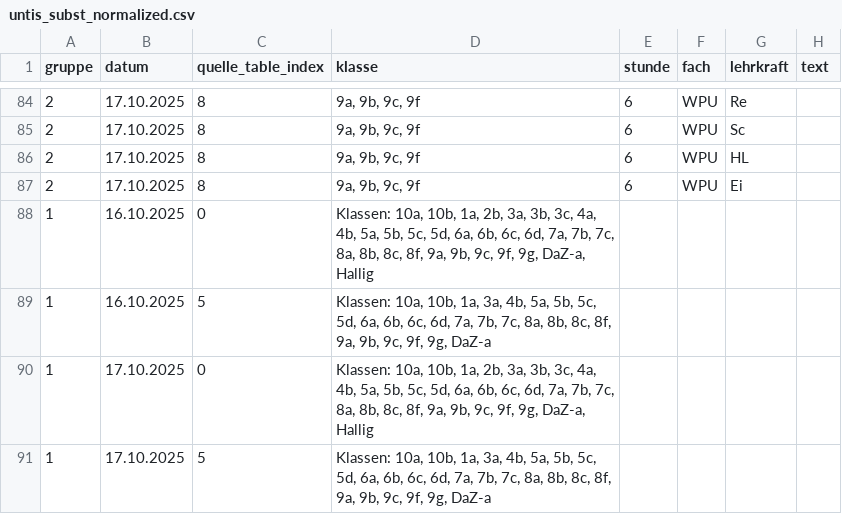
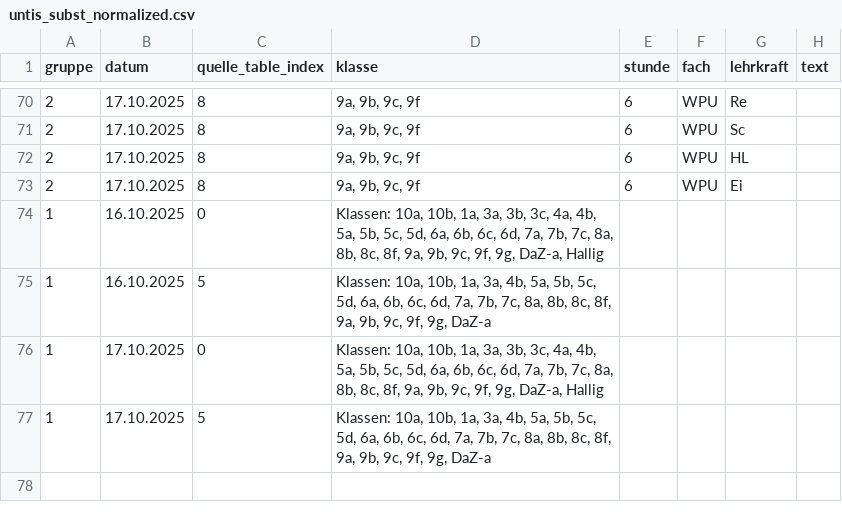
Before and after one commit to iluvatar80/untis-monitor, a CSV file: docs/untis_subst_normalized.csv, drawn as a sheet; only a part is shown, gaps mark what is left out; the diff covers the shown part only.

```diff
--- a/docs/untis_subst_normalized.csv
+++ b/docs/untis_subst_normalized.csv
@@ -87,5 +73,5 @@
 2,17.10.2025,8,"9a, 9b, 9c, 9f",6,WPU,Ei,
-1,16.10.2025,0,"Klassen: 10a, 10b, 1a, 2b, 3a, 3b, 3c, 4a, 4b, 5a, 5b, 5c, 5d, 6a, 6b, 6c, 6d, 7a, 7b, 7c, 8a, 8b, 8c, 8f, 9a, 9b, 9c, 9f, 9g, DaZ-a, Hallig",,,,
+1,16.10.2025,0,"Klassen: 10a, 10b, 1a, 3a, 3b, 3c, 4a, 4b, 5a, 5b, 5c, 5d, 6a, 6b, 6c, 6d, 7a, 7b, 7c, 8a, 8b, 8c, 8f, 9a, 9b, 9c, 9f, 9g, DaZ-a, Hallig",,,,
 1,16.10.2025,5,"Klassen: 10a, 10b, 1a, 3a, 4b, 5a, 5b, 5c, 5d, 6a, 6b, 6c, 6d, 7a, 7b, 7c, 8a, 8b, 8c, 8f, 9a, 9b, 9c, 9f, 9g, DaZ-a",,,,
-1,17.10.2025,0,"Klassen: 10a, 10b, 1a, 2b, 3a, 3b, 3c, 4a, 4b, 5a, 5b, 5c, 5d, 6a, 6b, 6c, 6d, 7a, 7b, 7c, 8a, 8b, 8c, 8f, 9a, 9b, 9c, 9f, 9g, DaZ-a, Hallig",,,,
+1,17.10.2025,0,"Klassen: 10a, 10b, 1a, 3a, 3b, 3c, 4a, 4b, 5a, 5b, 5c, 5d, 6a, 6b, 6c, 6d, 7a, 7b, 7c, 8a, 8b, 8c, 8f, 9a, 9b, 9c, 9f, 9g, DaZ-a, Hallig",,,,
 1,17.10.2025,5,"Klassen: 10a, 10b, 1a, 3a, 4b, 5a, 5b, 5c, 5d, 6a, 6b, 6c, 6d, 7a, 7b, 7c, 8a, 8b, 8c, 8f, 9a, 9b, 9c, 9f, 9g, DaZ-a",,,,
```
Also changed, not shown: 14 removed rows elsewhere in this file, docs/webuntis_subst.csv, 7 other files.
